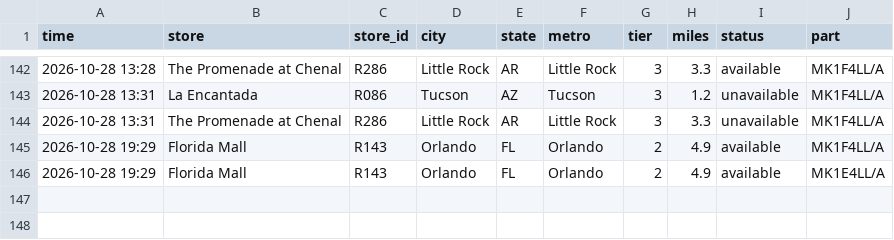
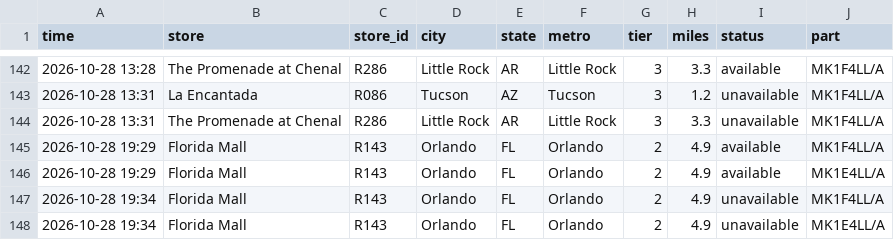
Before and after one commit to aryakvsathye/duo-tracker, a CSV file: national/events.csv, drawn as a sheet; only a part is shown, gaps mark what is left out; the diff names each change by its address in the sheet, - before the commit and + after, or states it on an @@ line.

Commit message:
Update national data

```diff
--- a/national/events.csv
+++ b/national/events.csv
+row 147: 2026-10-28 19:34 | Florida Mall | R143 | Orlando | FL | Orlando | 2 | 4.9 | unavailable | MK1F4LL/A
+row 148: 2026-10-28 19:34 | Florida Mall | R143 | Orlando | FL | Orlando | 2 | 4.9 | unavailable | MK1E4LL/A
```
Also changed, not shown: 1 other file.
